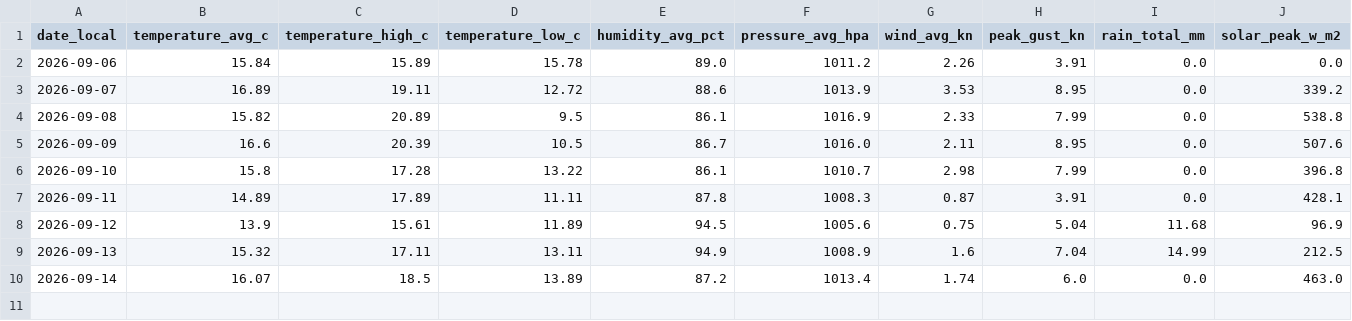
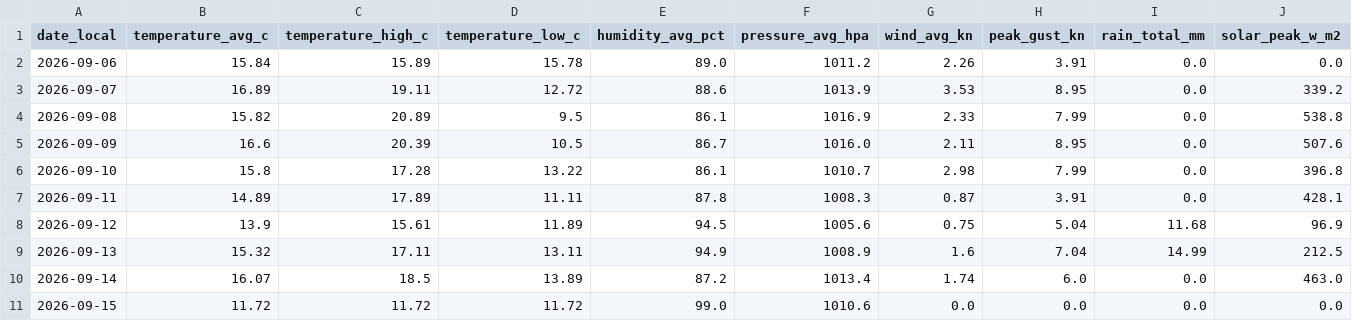
Before and after one commit to TrentinP/brambley-weather, a CSV file: data/daily/2026-09.csv, drawn as a sheet; only a part is shown; rows hold the shown columns only; the diff names each change by its address in the sheet, - before the commit and + after, or states it on an @@ line.

```diff
--- a/data/daily/2026-09.csv
+++ b/data/daily/2026-09.csv
+row 11: 2026-09-15 | 11.72 | 11.72 | 11.72 | 99.0 | 1010.6 | 0.0 | 0.0 | 0.0 | 0.0
```
Also changed, not shown: data/observations/2026-09.csv, 1 other file.
